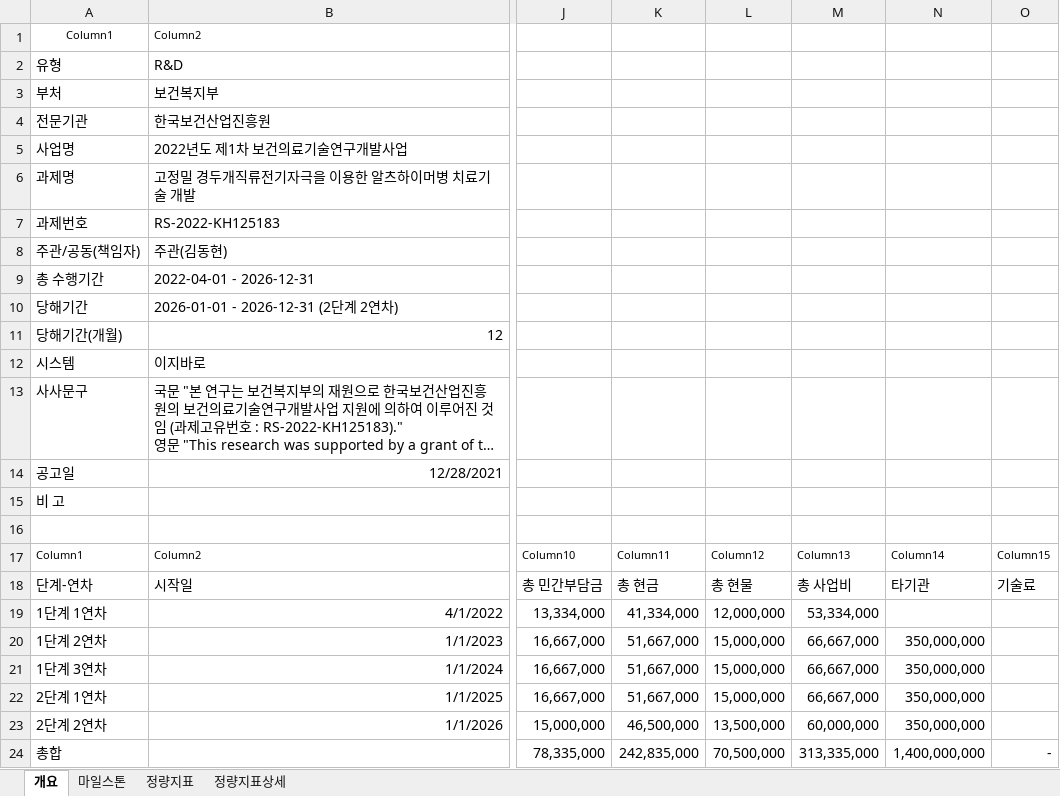
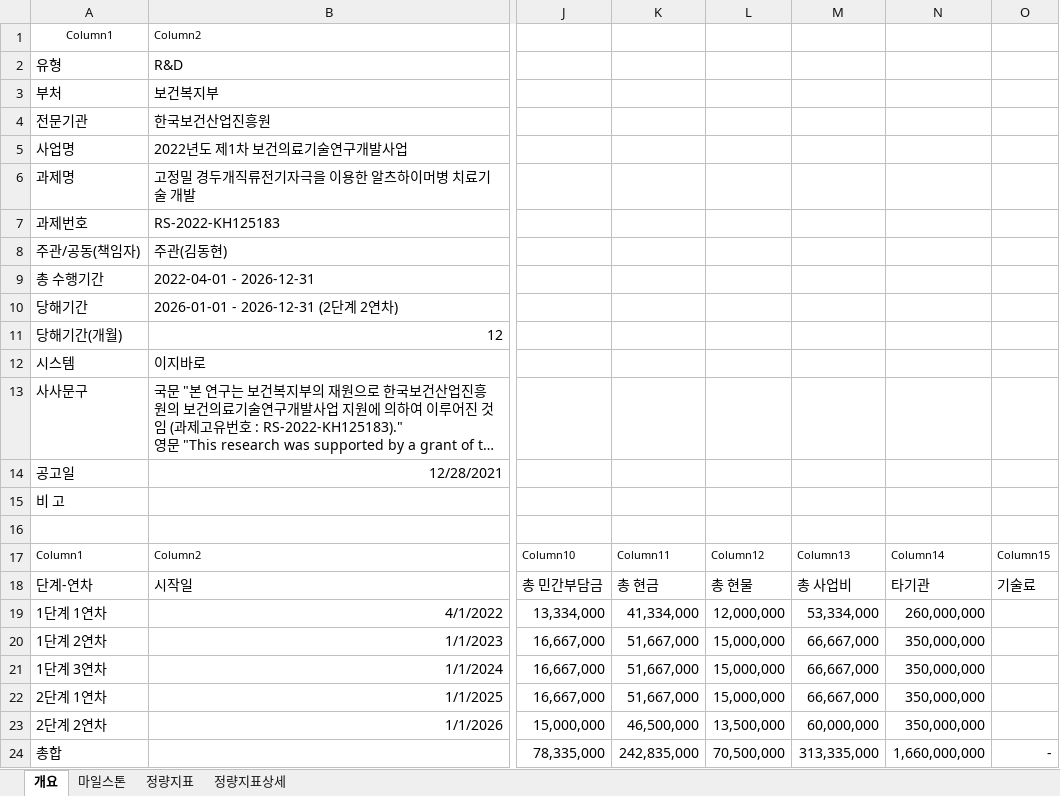
Before and after one commit to neurophet-inyeong/RND-Dashboard, an Excel workbook: projects/RS-2022-KH125183.xlsx, sheet 개요, drawn as a sheet; only a part is shown, gaps mark what is left out; long unchanged cells end in …; values as stored, in another font and other column widths than the file's, no borders; table styles not drawn; the diff names each change by its address in the sheet, - before the commit and + after, or states it on an @@ line.

Commit message:
auto: sync changes 2026-06-02 15:46:24

```diff
--- a/projects/RS-2022-KH125183.xlsx (sheet 개요)
+++ b/projects/RS-2022-KH125183.xlsx (sheet 개요)
-N19: (empty)
+N19: 260,000,000
-N24: 1,400,000,000
+N24: 1,660,000,000
```
